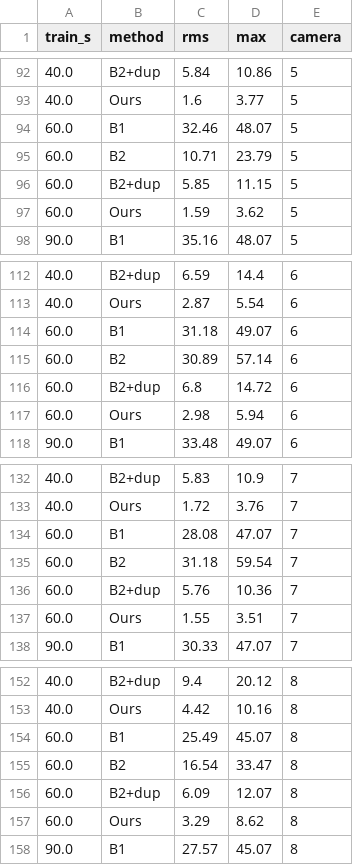
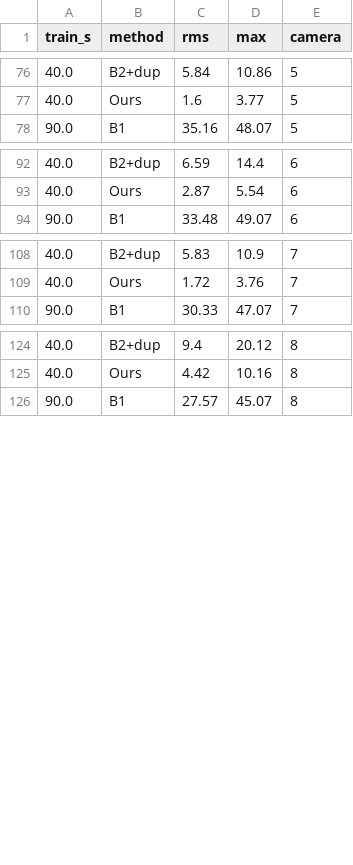
Before and after one commit to vlarol/flashsync, a CSV file: results/eval/Test_3min_Take_001/horizon.csv, drawn as a sheet; only a part is shown, gaps mark what is left out; the diff covers the shown part only.

```diff
--- a/results/eval/Test_3min_Take_001/horizon.csv
+++ b/results/eval/Test_3min_Take_001/horizon.csv
@@ -93,6 +77,2 @@ train_s,method,rms,max,camera
 40.0,Ours,1.6,3.77,5
-60.0,B1,32.46,48.07,5
-60.0,B2,10.71,23.79,5
-60.0,B2+dup,5.85,11.15,5
-60.0,Ours,1.59,3.62,5
 90.0,B1,35.16,48.07,5
@@ -113,6 +93,2 @@ train_s,method,rms,max,camera
 40.0,Ours,2.87,5.54,6
-60.0,B1,31.18,49.07,6
-60.0,B2,30.89,57.14,6
-60.0,B2+dup,6.8,14.72,6
-60.0,Ours,2.98,5.94,6
 90.0,B1,33.48,49.07,6
@@ -133,6 +109,2 @@ train_s,method,rms,max,camera
 40.0,Ours,1.72,3.76,7
-60.0,B1,28.08,47.07,7
-60.0,B2,31.18,59.54,7
-60.0,B2+dup,5.76,10.36,7
-60.0,Ours,1.55,3.51,7
 90.0,B1,30.33,47.07,7
@@ -153,6 +125,2 @@ train_s,method,rms,max,camera
 40.0,Ours,4.42,10.16,8
-60.0,B1,25.49,45.07,8
-60.0,B2,16.54,33.47,8
-60.0,B2+dup,6.09,12.07,8
-60.0,Ours,3.29,8.62,8
 90.0,B1,27.57,45.07,8
```
Also changed, not shown: 16 removed rows elsewhere in this file, 6 other files.
